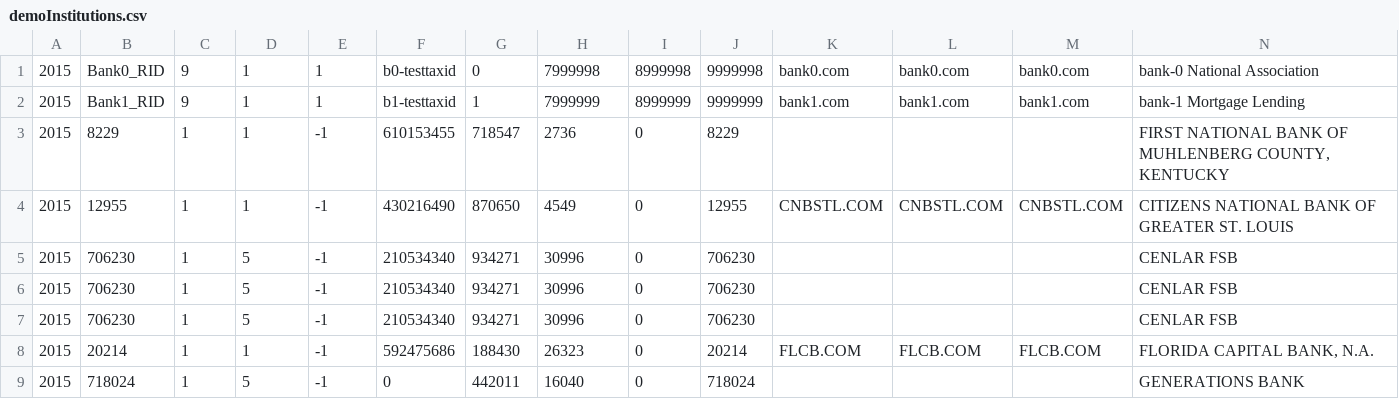
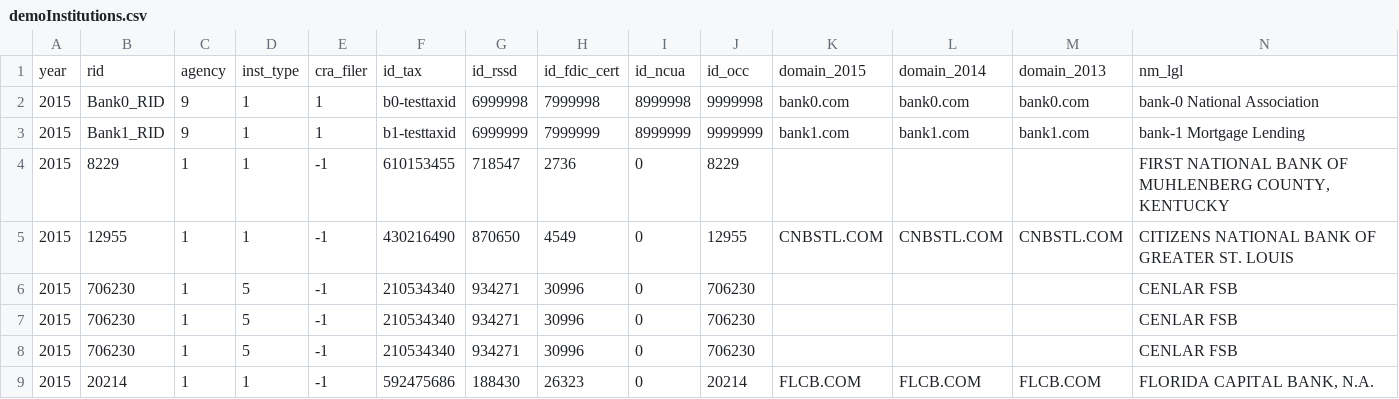
Before and after one commit to cfpb/hmda-platform, a CSV file: persistence/src/main/resources/demoInstitutions.csv, drawn as a sheet; only a part is shown; the shorter side is filled out with more unchanged rows; addresses are those after the commit; rows hold the shown columns only; the diff names each change by its address in the sheet, - before the commit and + after, or states it on an @@ line.

Commit message:
updated demo data

```diff
--- a/persistence/src/main/resources/demoInstitutions.csv
+++ b/persistence/src/main/resources/demoInstitutions.csv
+row 1: year | rid | agency | inst_type | cra_filer | id_tax | id_rssd | id_fdic_cert | id_ncua | id_occ | domain_2015 | domain_2014 | domain_2013 | nm_lgl
-G2: 0
+G2: 6999998
-G3: 1
+G3: 6999999
```
Also changed, not shown: 2 other files.
